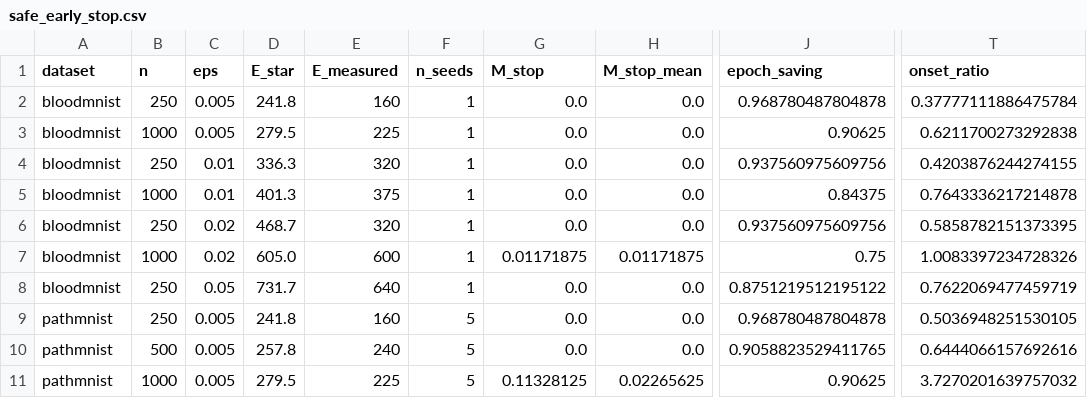
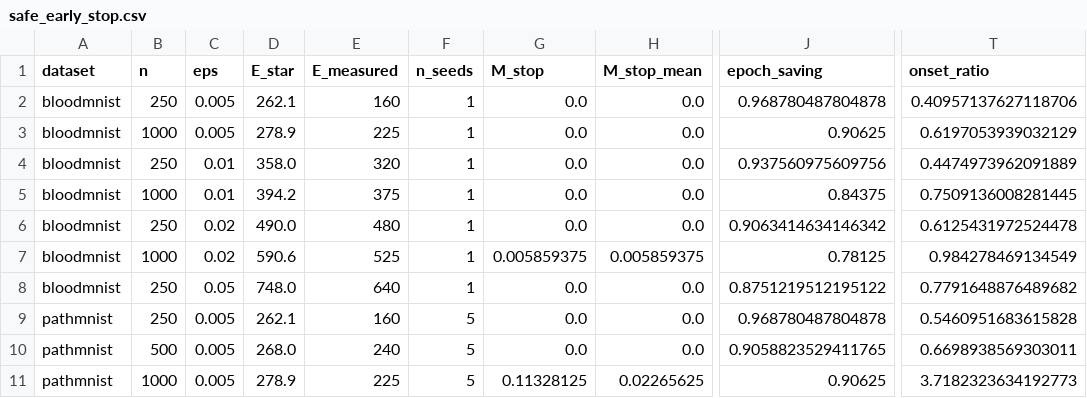
Before and after one commit to wyw-yy/medmem-law, a CSV file: results/safe_early_stop.csv, drawn as a sheet; only a part is shown, gaps mark what is left out; the diff covers the shown part only; the diff names each change by its address in the sheet, - before the commit and + after, or states it on an @@ line.

```diff
--- a/results/safe_early_stop.csv
+++ b/results/safe_early_stop.csv
-D2 (E_star): 241.8
+D2 (E_star): 262.1
-T2 (onset_ratio): 0.37777111886475784
+T2 (onset_ratio): 0.40957137627118706
-D3 (E_star): 279.5
+D3 (E_star): 278.9
-T3 (onset_ratio): 0.6211700273292838
+T3 (onset_ratio): 0.6197053939032129
-D4 (E_star): 336.3
+D4 (E_star): 358.0
-T4 (onset_ratio): 0.4203876244274155
+T4 (onset_ratio): 0.4474973962091889
-D5 (E_star): 401.3
+D5 (E_star): 394.2
-T5 (onset_ratio): 0.7643336217214878
+T5 (onset_ratio): 0.7509136008281445
-D6 (E_star): 468.7
+D6 (E_star): 490.0
-E6 (E_measured): 320
+E6 (E_measured): 480
-J6 (epoch_saving): 0.937560975609756
+J6 (epoch_saving): 0.9063414634146342
-T6 (onset_ratio): 0.5858782151373395
+T6 (onset_ratio): 0.6125431972524478
-D7 (E_star): 605.0
+D7 (E_star): 590.6
-E7 (E_measured): 600
+E7 (E_measured): 525
-G7 (M_stop): 0.01171875
+G7 (M_stop): 0.005859375
-H7 (M_stop_mean): 0.01171875
+H7 (M_stop_mean): 0.005859375
-J7 (epoch_saving): 0.75
+J7 (epoch_saving): 0.78125
-T7 (onset_ratio): 1.0083397234728326
+T7 (onset_ratio): 0.984278469134549
-D8 (E_star): 731.7
+D8 (E_star): 748.0
-T8 (onset_ratio): 0.7622069477459719
+T8 (onset_ratio): 0.7791648876489682
-D9 (E_star): 241.8
+D9 (E_star): 262.1
-T9 (onset_ratio): 0.5036948251530105
+T9 (onset_ratio): 0.5460951683615828
-D10 (E_star): 257.8
+D10 (E_star): 268.0
-T10 (onset_ratio): 0.6444066157692616
+T10 (onset_ratio): 0.6698938569303011
-D11 (E_star): 279.5
+D11 (E_star): 278.9
-T11 (onset_ratio): 3.7270201639757032
+T11 (onset_ratio): 3.7182323634192773
```
Also changed, not shown: 1 removed row and 61 edited cells elsewhere in this file, results/grid_summary.csv, results/r_fit_points.csv, 31 other files.
